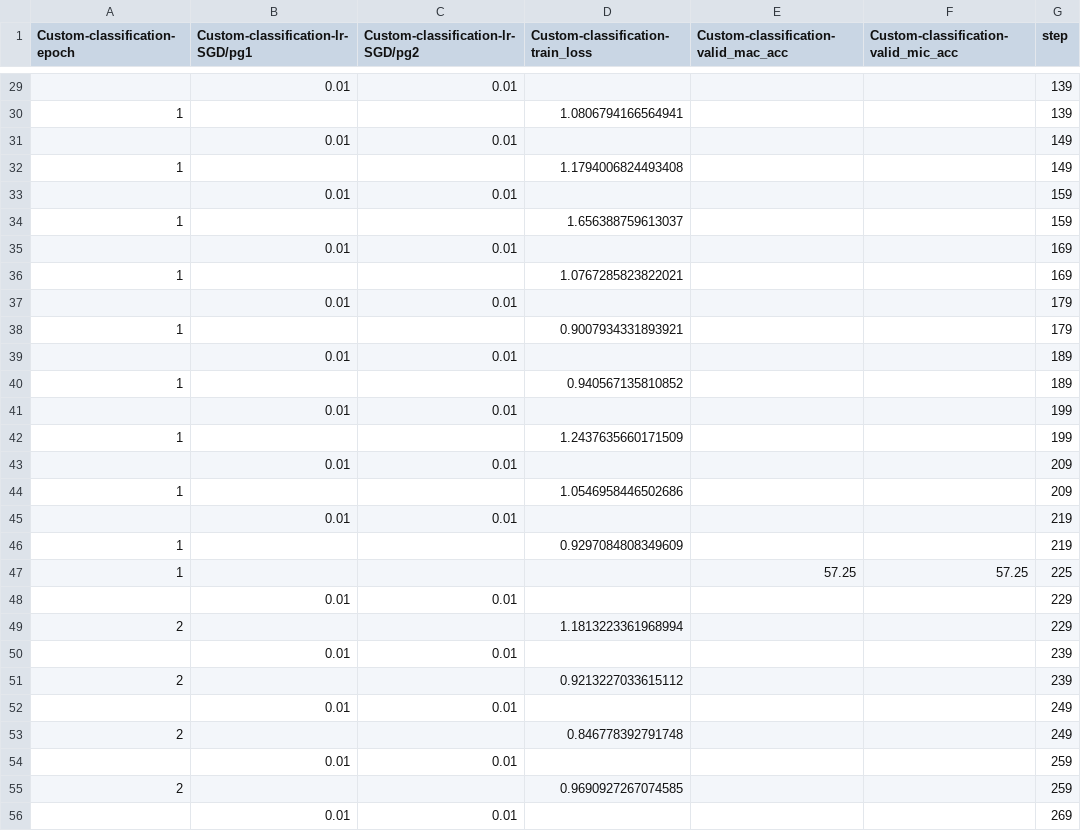
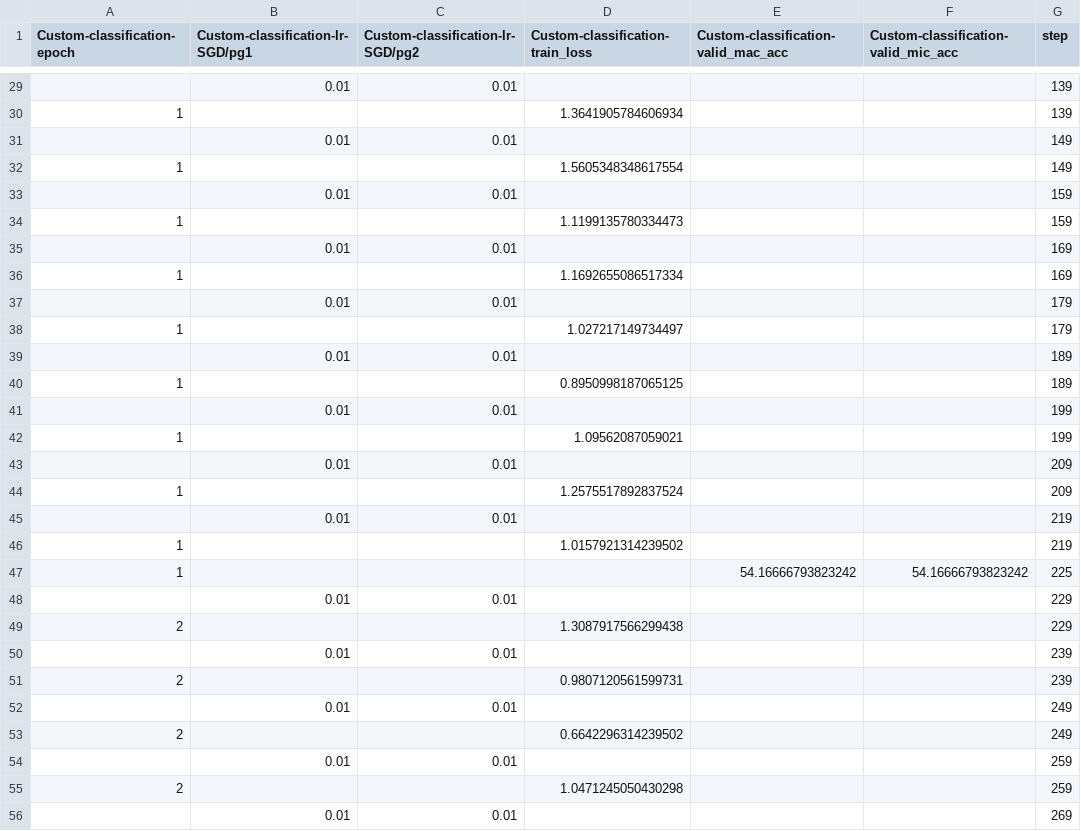
Before and after one commit to rasanderson/mustelid-shiny, a CSV file: log/Crop/Plain/Plain_Crop_Res18_plain_071824/version_0/metrics.csv, drawn as a sheet; only a part is shown, gaps mark what is left out; the diff covers the shown part only.

```diff
--- a/log/Crop/Plain/Plain_Crop_Res18_plain_071824/version_0/metrics.csv
+++ b/log/Crop/Plain/Plain_Crop_Res18_plain_071824/version_0/metrics.csv
@@ -29,28 +29,28 @@ Custom-classification-epoch,Custom-classification-lr-SGD/pg1,Custom-classificati
 ,0.01,0.01,,,,139
-1,,,1.0806794166564941,,,139
+1,,,1.3641905784606934,,,139
 ,0.01,0.01,,,,149
-1,,,1.1794006824493408,,,149
+1,,,1.5605348348617554,,,149
 ,0.01,0.01,,,,159
-1,,,1.656388759613037,,,159
+1,,,1.1199135780334473,,,159
 ,0.01,0.01,,,,169
-1,,,1.0767285823822021,,,169
+1,,,1.1692655086517334,,,169
 ,0.01,0.01,,,,179
-1,,,0.9007934331893921,,,179
+1,,,1.027217149734497,,,179
 ,0.01,0.01,,,,189
-1,,,0.940567135810852,,,189
+1,,,0.8950998187065125,,,189
 ,0.01,0.01,,,,199
-1,,,1.2437635660171509,,,199
+1,,,1.09562087059021,,,199
 ,0.01,0.01,,,,209
-1,,,1.0546958446502686,,,209
+1,,,1.2575517892837524,,,209
 ,0.01,0.01,,,,219
-1,,,0.9297084808349609,,,219
-1,,,,57.25,57.25,225
+1,,,1.0157921314239502,,,219
+1,,,,54.16666793823242,54.16666793823242,225
 ,0.01,0.01,,,,229
-2,,,1.1813223361968994,,,229
+2,,,1.3087917566299438,,,229
 ,0.01,0.01,,,,239
-2,,,0.9213227033615112,,,239
+2,,,0.9807120561599731,,,239
 ,0.01,0.01,,,,249
-2,,,0.846778392791748,,,249
+2,,,0.6642296314239502,,,249
 ,0.01,0.01,,,,259
-2,,,0.9690927267074585,,,259
+2,,,1.0471245050430298,,,259
 ,0.01,0.01,,,,269
```
Also changed, not shown: 24 edited cells elsewhere in this file, 2 other files.
